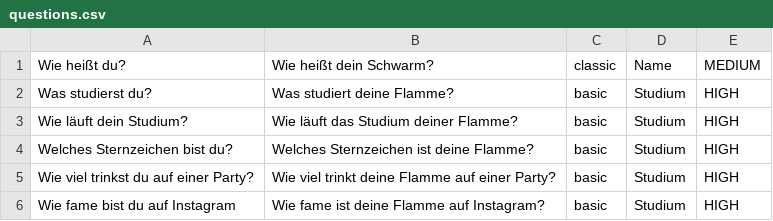
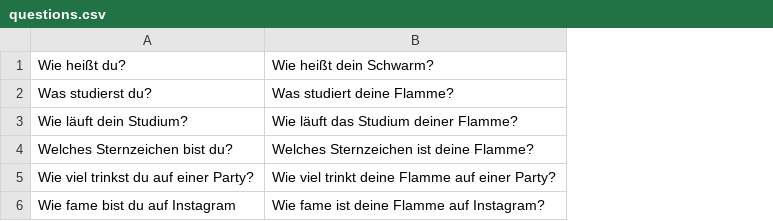
Before and after one commit to SaschaStg/lovecalculator, a CSV file: src/main/resources/questions.csv, drawn as a sheet; the diff names each change by its address in the sheet, - before the commit and + after, or states it on an @@ line.

```diff
--- a/src/main/resources/questions.csv
+++ b/src/main/resources/questions.csv
-column C, rows 1-6: classic | basic | basic | basic | basic | basic
-column D, rows 1-6: Name | Studium | Studium | Studium | Studium | Studium
-column E, rows 1-6: MEDIUM | HIGH | HIGH | HIGH | HIGH | HIGH
```
Also changed, not shown: 20 other files.
